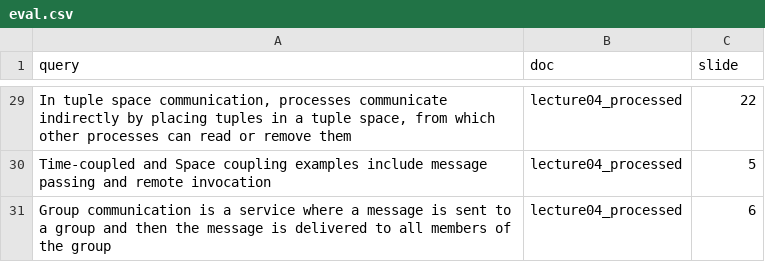
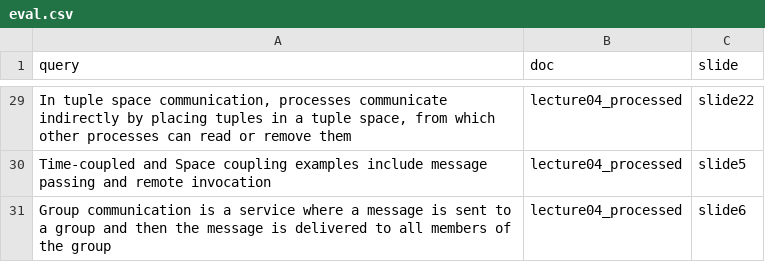
Before and after one commit to mo-g-19/Offline_Retrieval-Augmented_Generation_System_Trained_on_Lecture-Slide, a CSV file: eval.csv, drawn as a sheet; only a part is shown, gaps mark what is left out; the diff covers the shown part only.

```diff
--- a/eval.csv
+++ b/eval.csv
@@ -29,3 +29,3 @@ query,doc,slide
-"In tuple space communication, processes communicate indirectly by placing tuples in a tuple space, from which other processes can read or remove them","lecture04_processed","22"
-"Time-coupled and Space coupling examples include message passing and remote invocation","lecture04_processed","5"
-"Group communication is a service where a message is sent to a group and then the message is delivered to all members of the group","lecture04_processed","6"
+"In tuple space communication, processes communicate indirectly by placing tuples in a tuple space, from which other processes can read or remove them","lecture04_processed","slide22"
+"Time-coupled and Space coupling examples include message passing and remote invocation","lecture04_processed","slide5"
+"Group communication is a service where a message is sent to a group and then the message is delivered to all members of the group","lecture04_processed","slide6"
```
Also changed, not shown: 27 edited cells elsewhere in this file, 5 other files.
